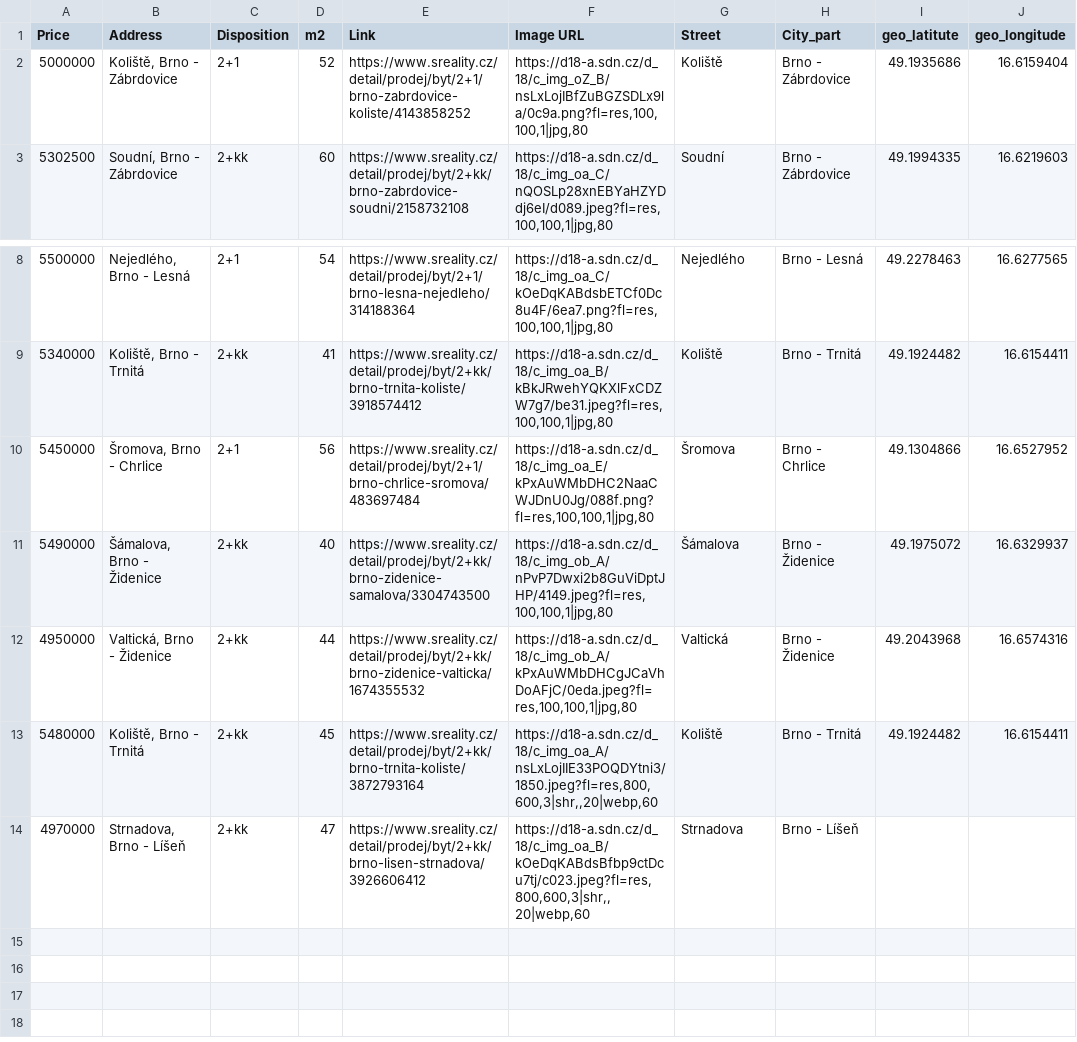
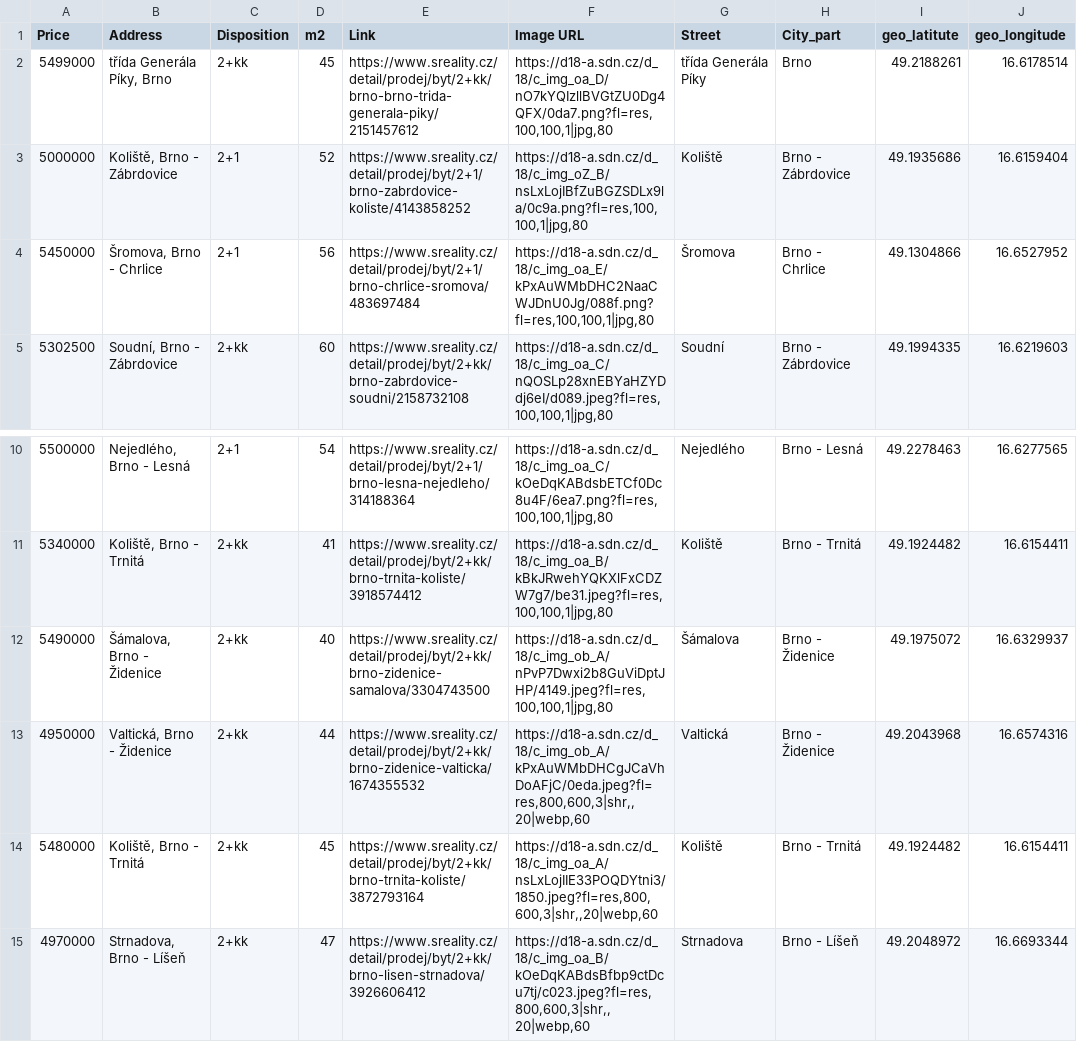
Before and after one commit to valentovahelen/s_reality, a CSV file: s_reality_cleaned.csv, drawn as a sheet; only a part is shown, gaps mark what is left out.

```diff
--- a/s_reality_cleaned.csv
+++ b/s_reality_cleaned.csv
@@ -1,3 +1,5 @@
 Price,Address,Disposition,m2,Link,Image URL,Street,City_part,geo_latitute,geo_longitude
+5499000,"třída Generála Píky, Brno",2+kk,45,https://www.sreality.cz/detail/prodej/byt/2+kk/brno-brno-trida-generala-piky/2151457612,"https://d18-a.sdn.cz/d_18/c_img_oa_D/nO7kYQIzllBVGtZU0Dg4QFX/0da7.png?fl=res,100,100,1|jpg,80",třída Generála Píky,Brno,49.2188261,16.6178514
 5000000,"Koliště, Brno - Zábrdovice",2+1,52,https://www.sreality.cz/detail/prodej/byt/2+1/brno-zabrdovice-koliste/4143858252,"https://d18-a.sdn.cz/d_18/c_img_oZ_B/nsLxLojIBfZuBGZSDLx9la/0c9a.png?fl=res,100,100,1|jpg,80",Koliště,Brno - Zábrdovice,49.1935686,16.6159404
+5450000,"Šromova, Brno - Chrlice",2+1,56,https://www.sreality.cz/detail/prodej/byt/2+1/brno-chrlice-sromova/483697484,"https://d18-a.sdn.cz/d_18/c_img_oa_E/kPxAuWMbDHC2NaaCWJDnU0Jg/088f.png?fl=res,100,100,1|jpg,80",Šromova,Brno - Chrlice,49.1304866,16.6527952
 5302500,"Soudní, Brno - Zábrdovice",2+kk,60,https://www.sreality.cz/detail/prodej/byt/2+kk/brno-zabrdovice-soudni/2158732108,"https://d18-a.sdn.cz/d_18/c_img_oa_C/nQOSLp28xnEBYaHZYDdj6eI/d089.jpeg?fl=res,100,100,1|jpg,80",Soudní,Brno - Zábrdovice,49.1994335,16.6219603
@@ -9,6 +11,5 @@ Price,Address,Disposition,m2,Link,Image URL,Street,City_part,geo_latitute,geo_lo
 5340000,"Koliště, Brno - Trnitá",2+kk,41,https://www.sreality.cz/detail/prodej/byt/2+kk/brno-trnita-koliste/3918574412,"https://d18-a.sdn.cz/d_18/c_img_oa_B/kBkJRwehYQKXlFxCDZW7g7/be31.jpeg?fl=res,100,100,1|jpg,80",Koliště,Brno - Trnitá,49.1924482,16.6154411
-5450000,"Šromova, Brno - Chrlice",2+1,56,https://www.sreality.cz/detail/prodej/byt/2+1/brno-chrlice-sromova/483697484,"https://d18-a.sdn.cz/d_18/c_img_oa_E/kPxAuWMbDHC2NaaCWJDnU0Jg/088f.png?fl=res,100,100,1|jpg,80",Šromova,Brno - Chrlice,49.1304866,16.6527952
 5490000,"Šámalova, Brno - Židenice",2+kk,40,https://www.sreality.cz/detail/prodej/byt/2+kk/brno-zidenice-samalova/3304743500,"https://d18-a.sdn.cz/d_18/c_img_ob_A/nPvP7Dwxi2b8GuViDptJHP/4149.jpeg?fl=res,100,100,1|jpg,80",Šámalova,Brno - Židenice,49.1975072,16.6329937
-4950000,"Valtická, Brno - Židenice",2+kk,44,https://www.sreality.cz/detail/prodej/byt/2+kk/brno-zidenice-valticka/1674355532,"https://d18-a.sdn.cz/d_18/c_img_ob_A/kPxAuWMbDHCgJCaVhDoAFjC/0eda.jpeg?fl=res,100,100,1|jpg,80",Valtická,Brno - Židenice,49.2043968,16.6574316
+4950000,"Valtická, Brno - Židenice",2+kk,44,https://www.sreality.cz/detail/prodej/byt/2+kk/brno-zidenice-valticka/1674355532,"https://d18-a.sdn.cz/d_18/c_img_ob_A/kPxAuWMbDHCgJCaVhDoAFjC/0eda.jpeg?fl=res,800,600,3|shr,,20|webp,60",Valtická,Brno - Židenice,49.2043968,16.6574316
 5480000,"Koliště, Brno - Trnitá",2+kk,45,https://www.sreality.cz/detail/prodej/byt/2+kk/brno-trnita-koliste/3872793164,"https://d18-a.sdn.cz/d_18/c_img_oa_A/nsLxLojIIE33POQDYtni3/1850.jpeg?fl=res,800,600,3|shr,,20|webp,60",Koliště,Brno - Trnitá,49.1924482,16.6154411
-4970000,"Strnadova, Brno - Líšeň",2+kk,47,https://www.sreality.cz/detail/prodej/byt/2+kk/brno-lisen-strnadova/3926606412,"https://d18-a.sdn.cz/d_18/c_img_oa_B/kOeDqKABdsBfbp9ctDcu7tj/c023.jpeg?fl=res,800,600,3|shr,,20|webp,60",Strnadova,Brno - Líšeň,,
+4970000,"Strnadova, Brno - Líšeň",2+kk,47,https://www.sreality.cz/detail/prodej/byt/2+kk/brno-lisen-strnadova/3926606412,"https://d18-a.sdn.cz/d_18/c_img_oa_B/kOeDqKABdsBfbp9ctDcu7tj/c023.jpeg?fl=res,800,600,3|shr,,20|webp,60",Strnadova,Brno - Líšeň,49.2048972,16.6693344
```
